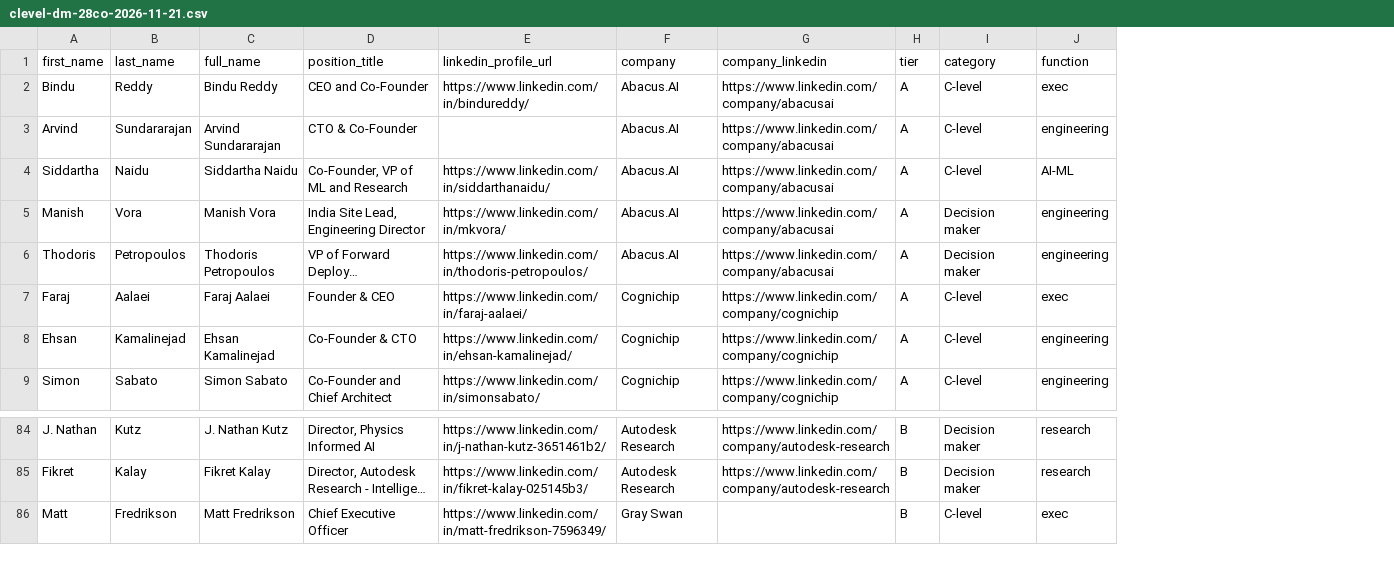
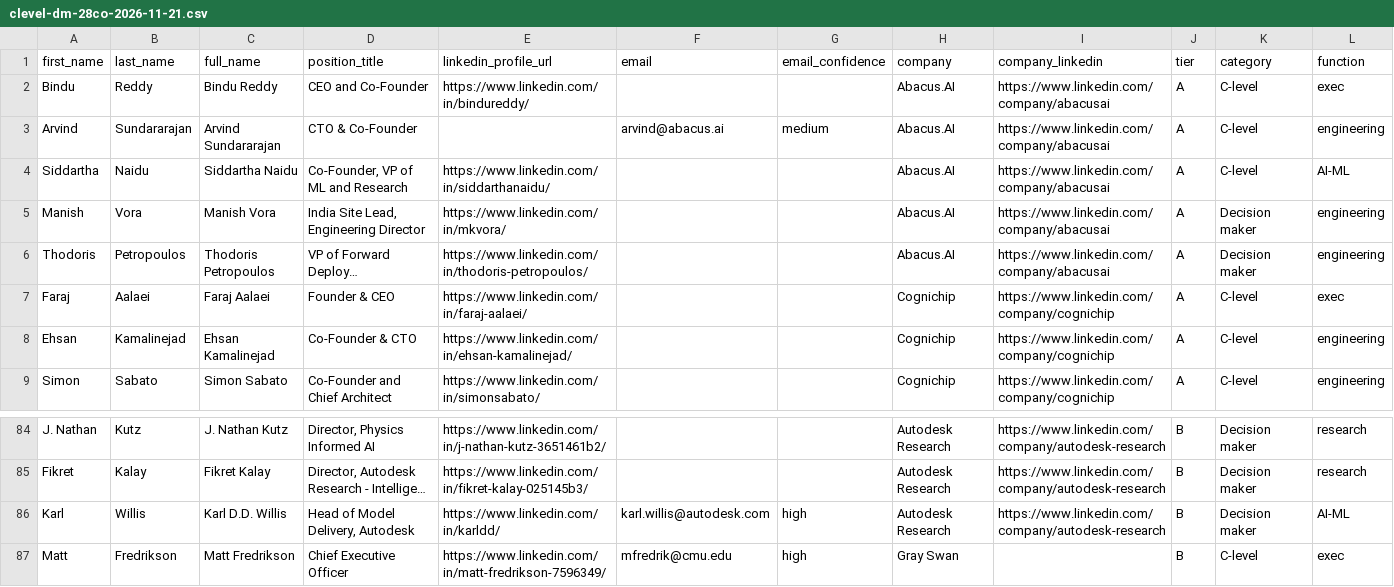
Before and after one commit to tarikraion/tarikraion, a CSV file: research/gpu-icp-2026-10/clevel-dm-28co-2026-11-21.csv, drawn as a sheet; only a part is shown, gaps mark what is left out; long unchanged cells end in …; rows hold the shown columns only; the diff names each change by its address in the sheet, - before the commit and + after, or states it on an @@ line.

```diff
--- a/research/gpu-icp-2026-10/clevel-dm-28co-2026-11-21.csv
+++ b/research/gpu-icp-2026-10/clevel-dm-28co-2026-11-21.csv
+column F (email), row 3: arvind@abacus.ai; row 87: mfredrik@cmu.edu
+column G (email_confidence), row 3: medium; row 87: high
+row 86: Karl | Willis | Karl D.D. Willis | Head of Model Delivery, Autodesk | https://www.linkedin.com/in/karldd/ | karl.willis@autodesk.com | high | Autodesk Research | https://www.linkedin.com/company/autodesk-research | B | Decision maker | AI-ML
```
Also changed, not shown: 1 other file.
